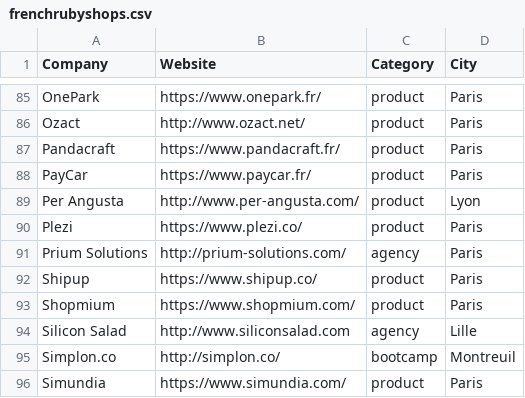
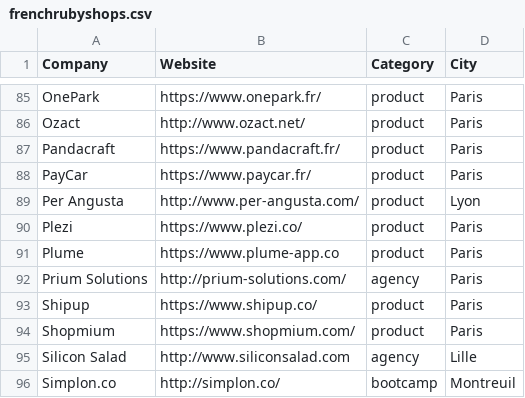
Before and after one commit to ruby-nord/rubyshops, a CSV file: frenchrubyshops.csv, drawn as a sheet; only a part is shown, gaps mark what is left out; the shorter side is filled out with more unchanged rows; the diff names each change by its address in the sheet, - before the commit and + after, or states it on an @@ line.

Commit message:
adds Plume as a french rubyshop

```diff
--- a/frenchrubyshops.csv
+++ b/frenchrubyshops.csv
+row 91: Plume | https://www.plume-app.co | product | Paris
```
